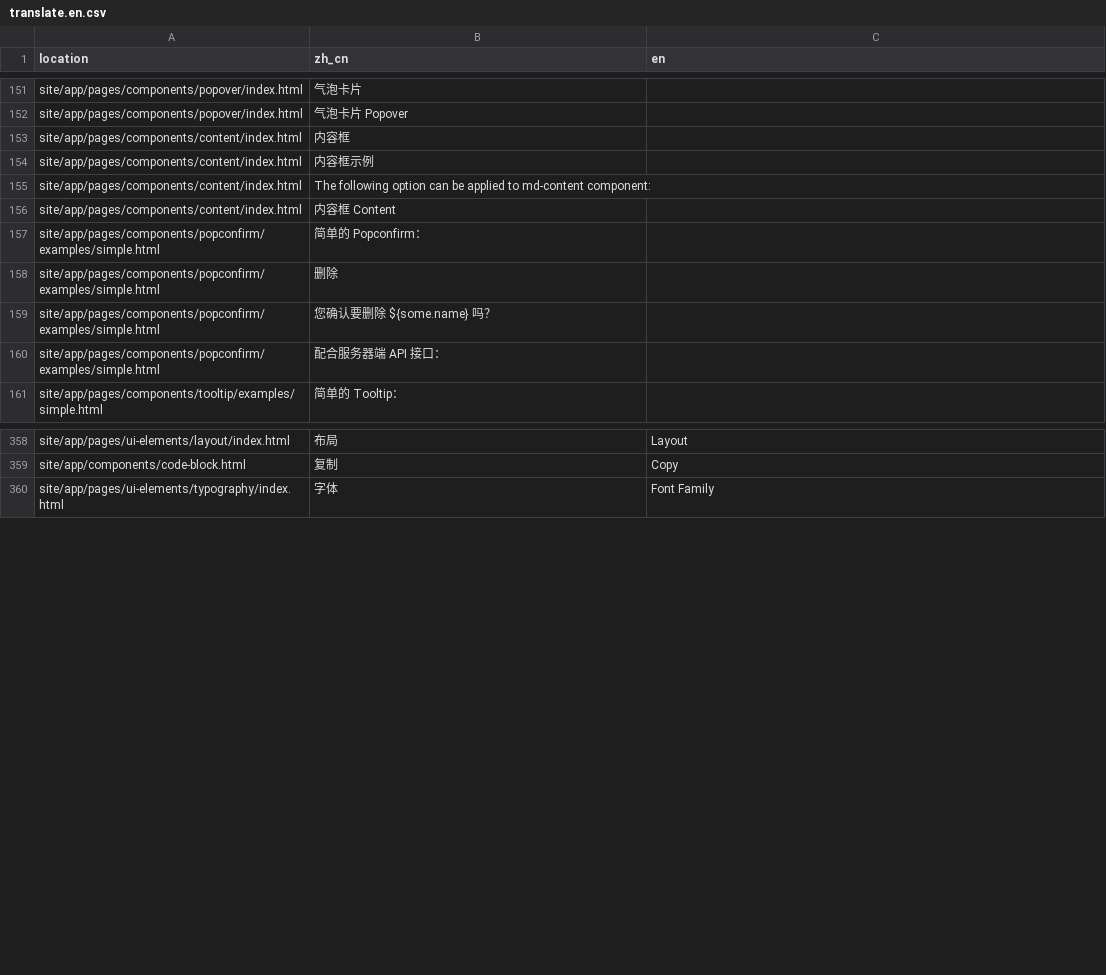
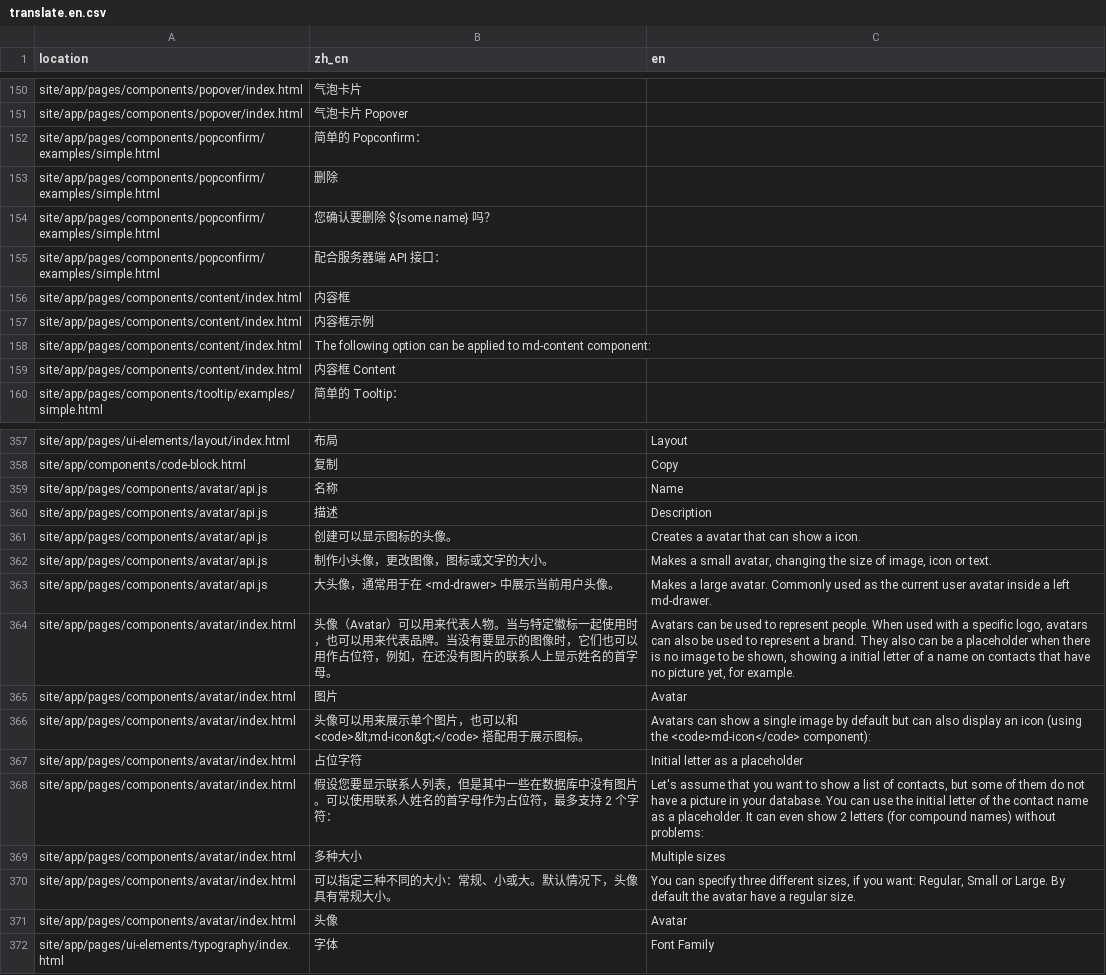
Before and after one commit to jingeweb/jinge-material, a CSV file: site/translate/translate.en.csv, drawn as a sheet; only a part is shown, gaps mark what is left out; the diff covers the shown part only.

Commit message:
update avatar translate

```diff
--- a/site/translate/translate.en.csv
+++ b/site/translate/translate.en.csv
@@ -152,2 +151,6 @@ site/app/pages/components/popover/index.html,气泡卡片,
 site/app/pages/components/popover/index.html,气泡卡片 Popover,
+site/app/pages/components/popconfirm/examples/simple.html,简单的 Popconfirm：,
+site/app/pages/components/popconfirm/examples/simple.html,删除,
+site/app/pages/components/popconfirm/examples/simple.html,您确认要删除 ${some.name} 吗？,
+site/app/pages/components/popconfirm/examples/simple.html,配合服务器端 API 接口：,
 site/app/pages/components/content/index.html,内容框,
@@ -156,6 +159,2 @@ site/app/pages/components/content/index.html,The following option can be applied
 site/app/pages/components/content/index.html,内容框 Content,
-site/app/pages/components/popconfirm/examples/simple.html,简单的 Popconfirm：,
-site/app/pages/components/popconfirm/examples/simple.html,删除,
-site/app/pages/components/popconfirm/examples/simple.html,您确认要删除 ${some.name} 吗？,
-site/app/pages/components/popconfirm/examples/simple.html,配合服务器端 API 接口：,
 site/app/pages/components/tooltip/examples/simple.html,简单的 Tooltip：,
@@ -359,2 +358,15 @@ site/app/pages/ui-elements/layout/index.html,布局,Layout
 site/app/components/code-block.html,复制,Copy
+site/app/pages/components/avatar/api.js,名称,Name
+site/app/pages/components/avatar/api.js,描述,Description
+site/app/pages/components/avatar/api.js,创建可以显示图标的头像。,Creates a avatar that can show a icon.
+site/app/pages/components/avatar/api.js,制作小头像，更改图像，图标或文字的大小。,"Makes a small avatar, changing the size of image, icon or text."
+site/app/pages/components/avatar/api.js,大头像，通常用于在 <md-drawer> 中展示当前用户头像。,Makes a large avatar. Commonly used as the current user avatar inside a left md-drawer.
+site/app/pages/components/avatar/index.html,头像（Avatar）可以用来代表人物。当与特定徽标一起使用时，也可以用来代表品牌。当没有要显示的图像时，它们也可以用作占位符，例如，在还没有图片的联系人上显示姓名的首字母。,"Avatars can be used to represent people. When used with a specific logo, avatars can also be used to represent a brand. They also can be a placeholder when there is no image to be shown, showing a initial letter of a name on contacts that have no picture yet, for example."
+site/app/pages/components/avatar/index.html,图片,Avatar
+site/app/pages/components/avatar/index.html,头像可以用来展示单个图片，也可以和 <code>&lt;md-icon&gt;</code> 搭配用于展示图标。,Avatars can show a single image by default but can also display an icon (using the <code>md-icon</code> component):
+site/app/pages/components/avatar/index.html,占位字符,Initial letter as a placeholder
+site/app/pages/components/avatar/index.html,假设您要显示联系人列表，但是其中一些在数据库中没有图片。可以使用联系人姓名的首字母作为占位符，最多支持 2 个字符：,"Let's assume that you want to show a list of contacts, but some of them do not have a picture in your database. You can use the initial letter of the contact name as a placeholder. It can even show 2 letters (for compound names) without problems:"
+site/app/pages/components/avatar/index.html,多种大小,Multiple sizes
+site/app/pages/components/avatar/index.html,可以指定三种不同的大小：常规、小或大。默认情况下，头像具有常规大小。,"You can specify three different sizes, if you want: Regular, Small or Large. By default the avatar have a regular size."
+site/app/pages/components/avatar/index.html,头像,Avatar
 site/app/pages/ui-elements/typography/index.html,字体,Font Family
```
Also changed, not shown: 1 removed row elsewhere in this file, site/translate/translate.zh_cn.csv, 3 other files.
